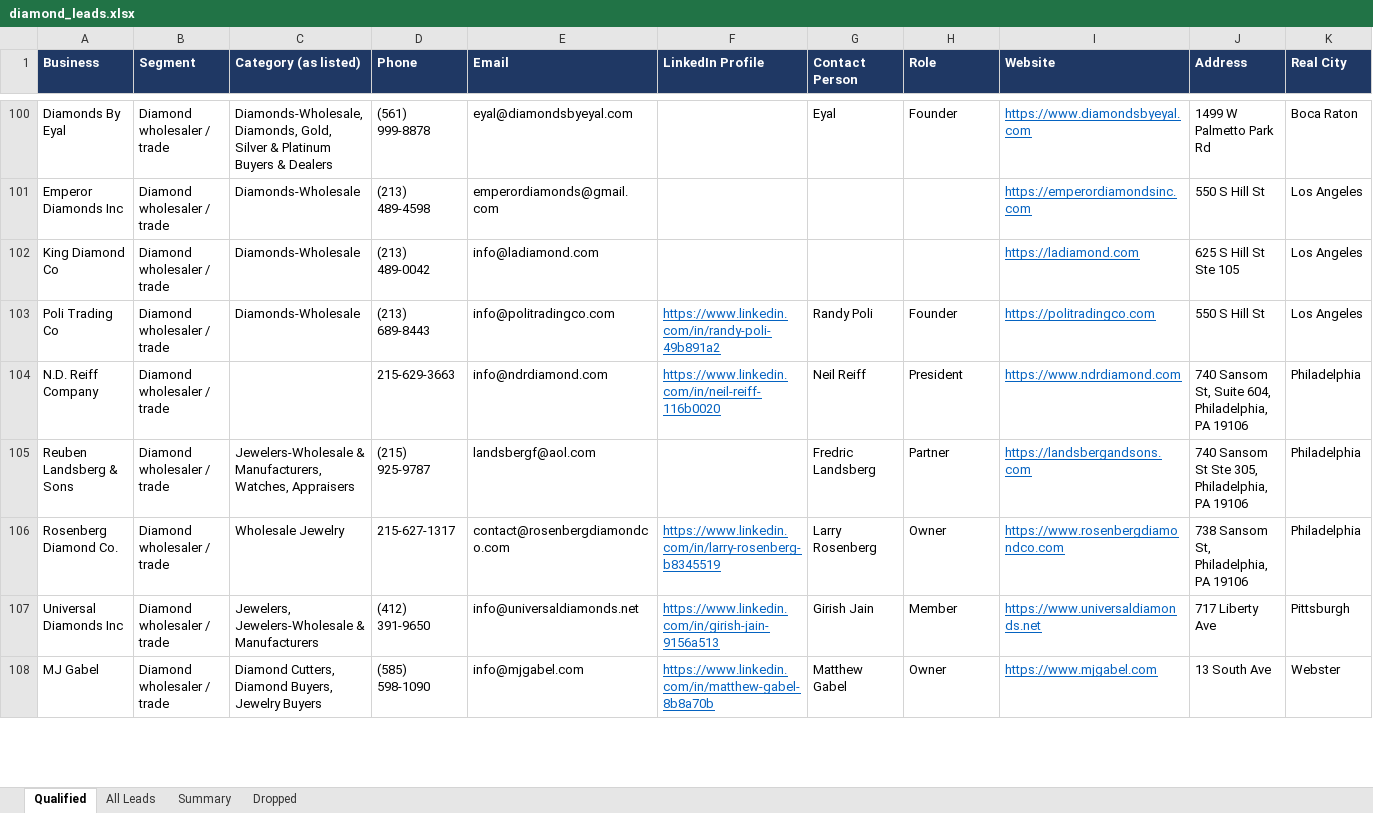
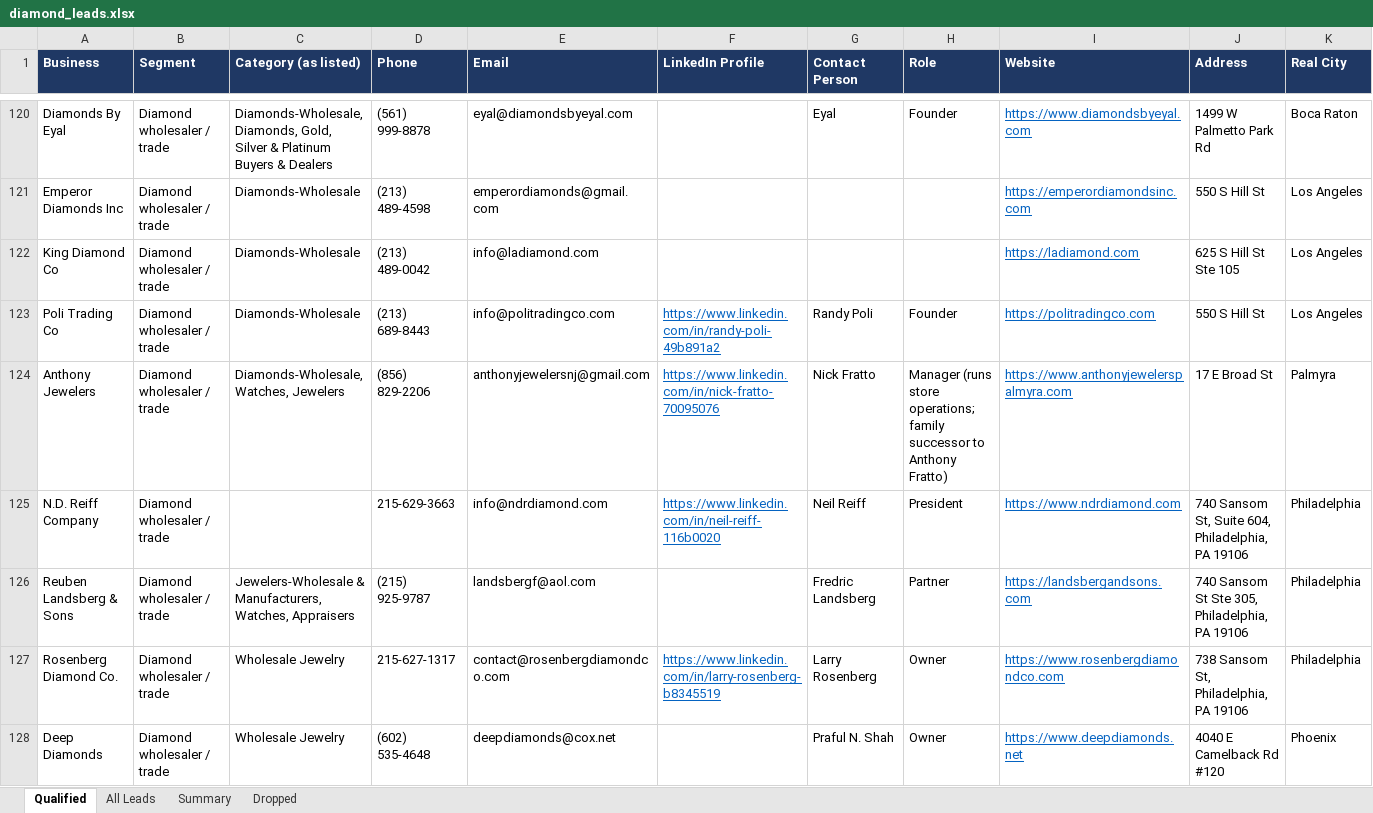
Before and after one commit to riyaansheth/claude-cloud, an Excel workbook: leadrun_diamonds/diamond_leads.xlsx, sheet Qualified, drawn as a sheet; only a part is shown, gaps mark what is left out; the shorter side is filled out with more unchanged rows; values as stored, in another font and other column widths than the file's, no borders; rows hold the shown columns only; the diff covers the shown part only; the diff names each change by its address in the sheet, - before the commit and + after, or states it on an @@ line.

```diff
--- a/leadrun_diamonds/diamond_leads.xlsx (sheet Qualified)
+++ b/leadrun_diamonds/diamond_leads.xlsx (sheet Qualified)
+row 124: Anthony Jewelers | Diamond wholesaler / trade | Diamonds-Wholesale, Watches, Jewelers | (856) 829-2206 | anthonyjewelersnj@gmail.com | https://www.linkedin.com/in/nick-fratto-70095076 | Nick Fratto | Manager (runs store operations; family successor to Anthony Fratto) | https://www.anthonyjewelerspalmyra.com | 17 E Broad St | Palmyra
+row 128: Deep Diamonds | Diamond wholesaler / trade | Wholesale Jewelry | (602) 535-4648 | deepdiamonds@cox.net |  | Praful N. Shah | Owner | https://www.deepdiamonds.net | 4040 E Camelback Rd #120 | Phoenix
```
Also changed, not shown: 28 added rows elsewhere in this sheet, sheet All Leads, sheet Dropped, sheet Summary, 4 other files.
